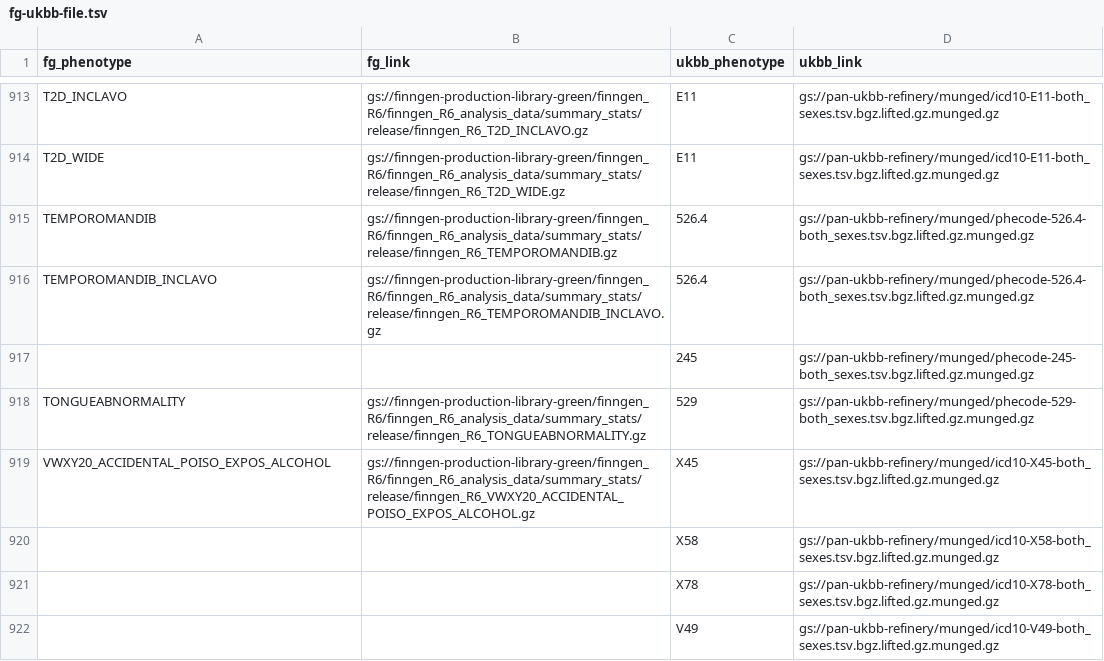
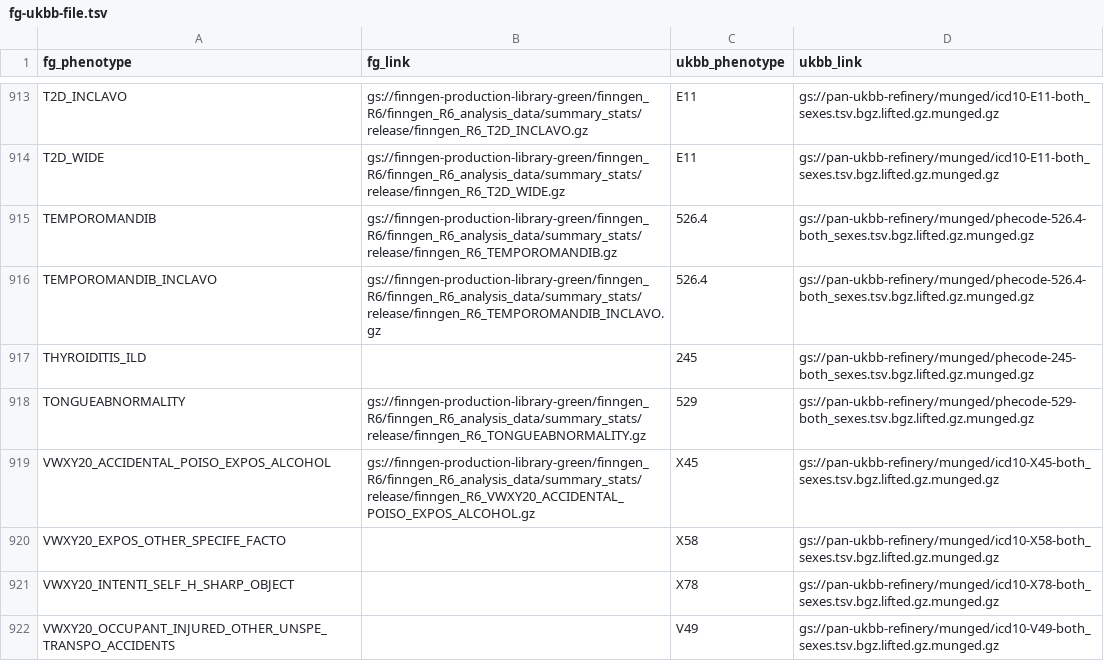
Before and after one commit to FINNGEN/pan-ukbb-mapping, a TSV file: fg-ukbb-file.tsv, drawn as a sheet; only a part is shown, gaps mark what is left out; the diff covers the shown part only.

Commit message:
fix missing fg phenotypes for phenos with no summary stats

```diff
--- a/fg-ukbb-file.tsv
+++ b/fg-ukbb-file.tsv
@@ -916,7 +916,7 @@ TEMPOROMANDIB	gs://finngen-production-library-green/finngen_R6/finngen_R6_analys
 TEMPOROMANDIB_INCLAVO	gs://finngen-production-library-green/finngen_R6/finngen_R6_analysis_data/summary_stats/release/finngen_R6_TEMPOROMANDIB_INCLAVO.gz	526.4	gs://pan-ukbb-refinery/munged/phecode-526.4-both_sexes.tsv.bgz.lifted.gz.munged.gz
-		245	gs://pan-ukbb-refinery/munged/phecode-245-both_sexes.tsv.bgz.lifted.gz.munged.gz
+THYROIDITIS_ILD		245	gs://pan-ukbb-refinery/munged/phecode-245-both_sexes.tsv.bgz.lifted.gz.munged.gz
 TONGUEABNORMALITY	gs://finngen-production-library-green/finngen_R6/finngen_R6_analysis_data/summary_stats/release/finngen_R6_TONGUEABNORMALITY.gz	529	gs://pan-ukbb-refinery/munged/phecode-529-both_sexes.tsv.bgz.lifted.gz.munged.gz
 VWXY20_ACCIDENTAL_POISO_EXPOS_ALCOHOL	gs://finngen-production-library-green/finngen_R6/finngen_R6_analysis_data/summary_stats/release/finngen_R6_VWXY20_ACCIDENTAL_POISO_EXPOS_ALCOHOL.gz	X45	gs://pan-ukbb-refinery/munged/icd10-X45-both_sexes.tsv.bgz.lifted.gz.munged.gz
-		X58	gs://pan-ukbb-refinery/munged/icd10-X58-both_sexes.tsv.bgz.lifted.gz.munged.gz
-		X78	gs://pan-ukbb-refinery/munged/icd10-X78-both_sexes.tsv.bgz.lifted.gz.munged.gz
-		V49	gs://pan-ukbb-refinery/munged/icd10-V49-both_sexes.tsv.bgz.lifted.gz.munged.gz
+VWXY20_EXPOS_OTHER_SPECIFE_FACTO		X58	gs://pan-ukbb-refinery/munged/icd10-X58-both_sexes.tsv.bgz.lifted.gz.munged.gz
+VWXY20_INTENTI_SELF_H_SHARP_OBJECT		X78	gs://pan-ukbb-refinery/munged/icd10-X78-both_sexes.tsv.bgz.lifted.gz.munged.gz
+VWXY20_OCCUPANT_INJURED_OTHER_UNSPE_TRANSPO_ACCIDENTS		V49	gs://pan-ukbb-refinery/munged/icd10-V49-both_sexes.tsv.bgz.lifted.gz.munged.gz
```
Also changed, not shown: 92 edited cells elsewhere in this file.
